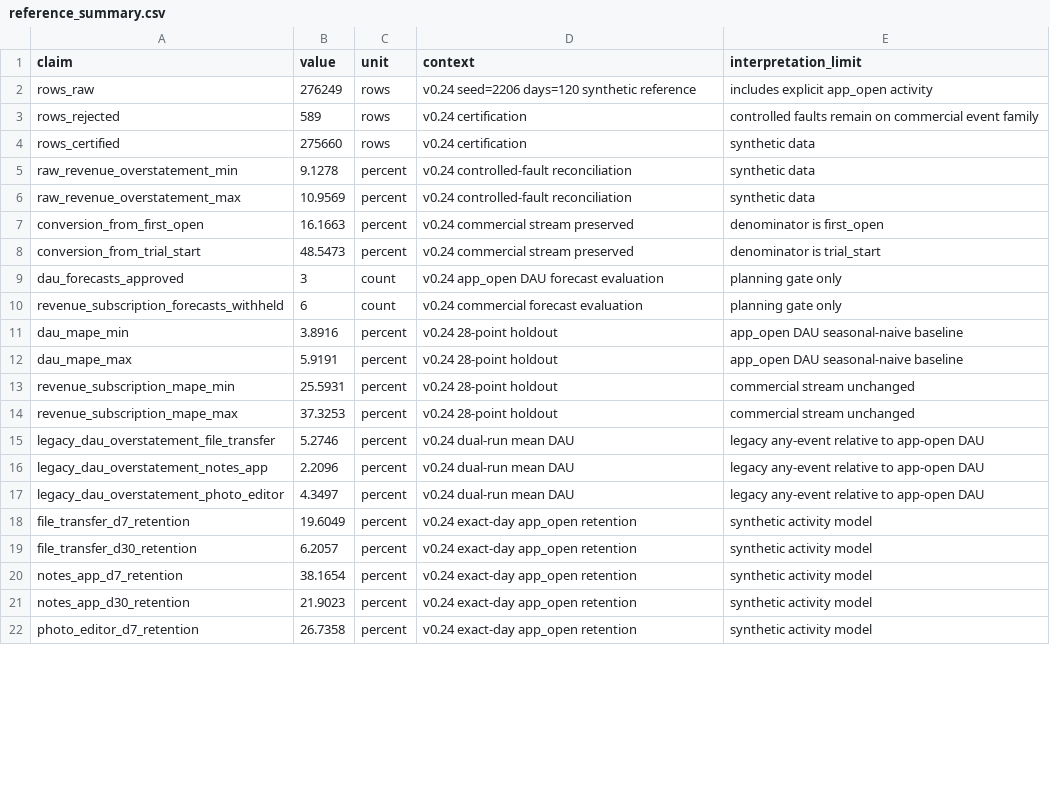
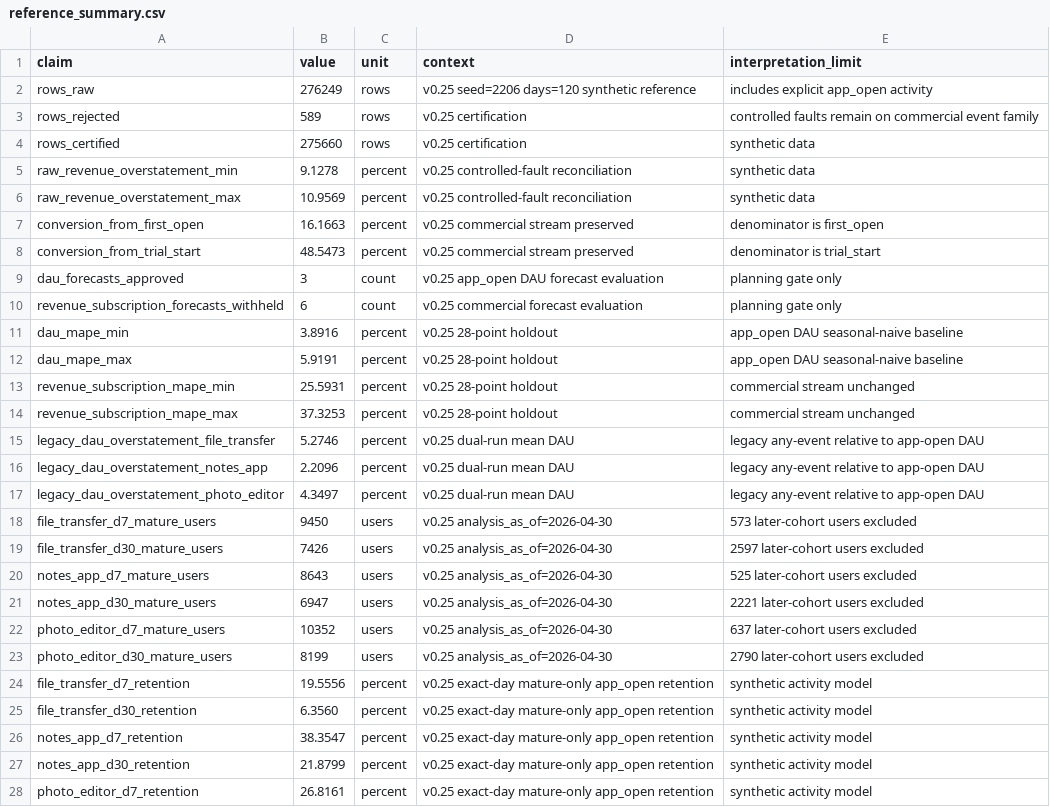
Before and after one commit to xm2325/product_analytics_data_reliability, a CSV file: results/reference_summary.csv, drawn as a sheet; only a part is shown; the diff covers the shown part only.

Commit message:
v0.25 pin maturity-aware reference results

```diff
--- a/results/reference_summary.csv
+++ b/results/reference_summary.csv
@@ -1,22 +1,28 @@
 claim,value,unit,context,interpretation_limit
-rows_raw,276249,rows,v0.24 seed=2206 days=120 synthetic reference,includes explicit app_open activity
-rows_rejected,589,rows,v0.24 certification,controlled faults remain on commercial event family
-rows_certified,275660,rows,v0.24 certification,synthetic data
-raw_revenue_overstatement_min,9.1278,percent,v0.24 controlled-fault reconciliation,synthetic data
-raw_revenue_overstatement_max,10.9569,percent,v0.24 controlled-fault reconciliation,synthetic data
-conversion_from_first_open,16.1663,percent,v0.24 commercial stream preserved,denominator is first_open
-conversion_from_trial_start,48.5473,percent,v0.24 commercial stream preserved,denominator is trial_start
-dau_forecasts_approved,3,count,v0.24 app_open DAU forecast evaluation,planning gate only
-revenue_subscription_forecasts_withheld,6,count,v0.24 commercial forecast evaluation,planning gate only
-dau_mape_min,3.8916,percent,v0.24 28-point holdout,app_open DAU seasonal-naive baseline
-dau_mape_max,5.9191,percent,v0.24 28-point holdout,app_open DAU seasonal-naive baseline
-revenue_subscription_mape_min,25.5931,percent,v0.24 28-point holdout,commercial stream unchanged
-revenue_subscription_mape_max,37.3253,percent,v0.24 28-point holdout,commercial stream unchanged
-legacy_dau_overstatement_file_transfer,5.2746,percent,v0.24 dual-run mean DAU,legacy any-event relative to app-open DAU
-legacy_dau_overstatement_notes_app,2.2096,percent,v0.24 dual-run mean DAU,legacy any-event relative to app-open DAU
-legacy_dau_overstatement_photo_editor,4.3497,percent,v0.24 dual-run mean DAU,legacy any-event relative to app-open DAU
-file_transfer_d7_retention,19.6049,percent,v0.24 exact-day app_open retention,synthetic activity model
-file_transfer_d30_retention,6.2057,percent,v0.24 exact-day app_open retention,synthetic activity model
-notes_app_d7_retention,38.1654,percent,v0.24 exact-day app_open retention,synthetic activity model
-notes_app_d30_retention,21.9023,percent,v0.24 exact-day app_open retention,synthetic activity model
-photo_editor_d7_retention,26.7358,percent,v0.24 exact-day app_open retention,synthetic activity model
+rows_raw,276249,rows,v0.25 seed=2206 days=120 synthetic reference,includes explicit app_open activity
+rows_rejected,589,rows,v0.25 certification,controlled faults remain on commercial event family
+rows_certified,275660,rows,v0.25 certification,synthetic data
+raw_revenue_overstatement_min,9.1278,percent,v0.25 controlled-fault reconciliation,synthetic data
+raw_revenue_overstatement_max,10.9569,percent,v0.25 controlled-fault reconciliation,synthetic data
+conversion_from_first_open,16.1663,percent,v0.25 commercial stream preserved,denominator is first_open
+conversion_from_trial_start,48.5473,percent,v0.25 commercial stream preserved,denominator is trial_start
+dau_forecasts_approved,3,count,v0.25 app_open DAU forecast evaluation,planning gate only
+revenue_subscription_forecasts_withheld,6,count,v0.25 commercial forecast evaluation,planning gate only
+dau_mape_min,3.8916,percent,v0.25 28-point holdout,app_open DAU seasonal-naive baseline
+dau_mape_max,5.9191,percent,v0.25 28-point holdout,app_open DAU seasonal-naive baseline
+revenue_subscription_mape_min,25.5931,percent,v0.25 28-point holdout,commercial stream unchanged
+revenue_subscription_mape_max,37.3253,percent,v0.25 28-point holdout,commercial stream unchanged
+legacy_dau_overstatement_file_transfer,5.2746,percent,v0.25 dual-run mean DAU,legacy any-event relative to app-open DAU
+legacy_dau_overstatement_notes_app,2.2096,percent,v0.25 dual-run mean DAU,legacy any-event relative to app-open DAU
+legacy_dau_overstatement_photo_editor,4.3497,percent,v0.25 dual-run mean DAU,legacy any-event relative to app-open DAU
+file_transfer_d7_mature_users,9450,users,v0.25 analysis_as_of=2026-04-30,573 later-cohort users excluded
+file_transfer_d30_mature_users,7426,users,v0.25 analysis_as_of=2026-04-30,2597 later-cohort users excluded
+notes_app_d7_mature_users,8643,users,v0.25 analysis_as_of=2026-04-30,525 later-cohort users excluded
+notes_app_d30_mature_users,6947,users,v0.25 analysis_as_of=2026-04-30,2221 later-cohort users excluded
+photo_editor_d7_mature_users,10352,users,v0.25 analysis_as_of=2026-04-30,637 later-cohort users excluded
+photo_editor_d30_mature_users,8199,users,v0.25 analysis_as_of=2026-04-30,2790 later-cohort users excluded
+file_transfer_d7_retention,19.5556,percent,v0.25 exact-day mature-only app_open retention,synthetic activity model
+file_transfer_d30_retention,6.3560,percent,v0.25 exact-day mature-only app_open retention,synthetic activity model
+notes_app_d7_retention,38.3547,percent,v0.25 exact-day mature-only app_open retention,synthetic activity model
+notes_app_d30_retention,21.8799,percent,v0.25 exact-day mature-only app_open retention,synthetic activity model
+photo_editor_d7_retention,26.8161,percent,v0.25 exact-day mature-only app_open retention,synthetic activity model
```
Also changed, not shown: 4 added rows and 4 edited cells elsewhere in this file.
